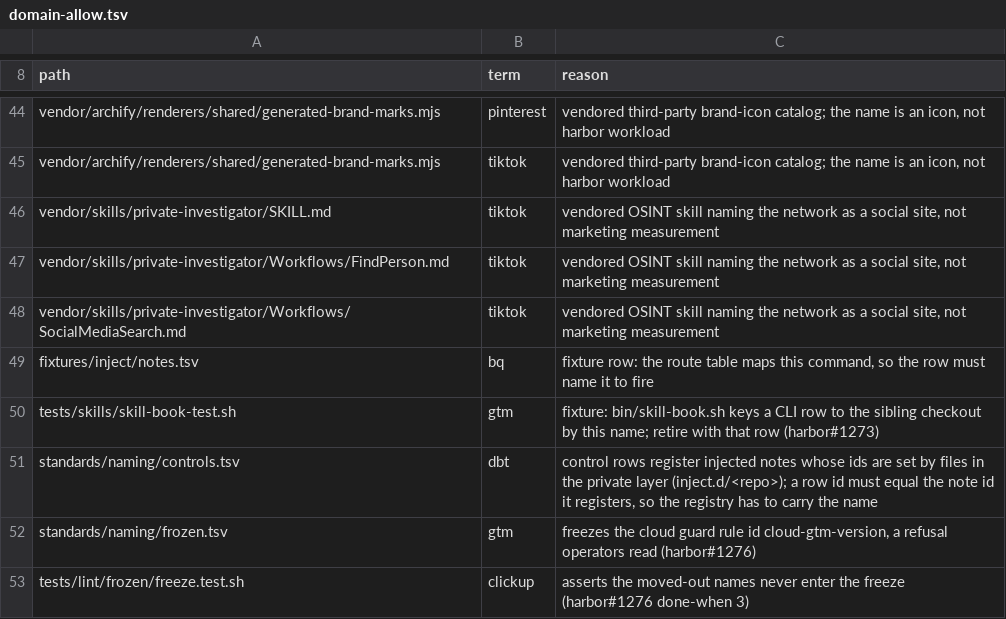
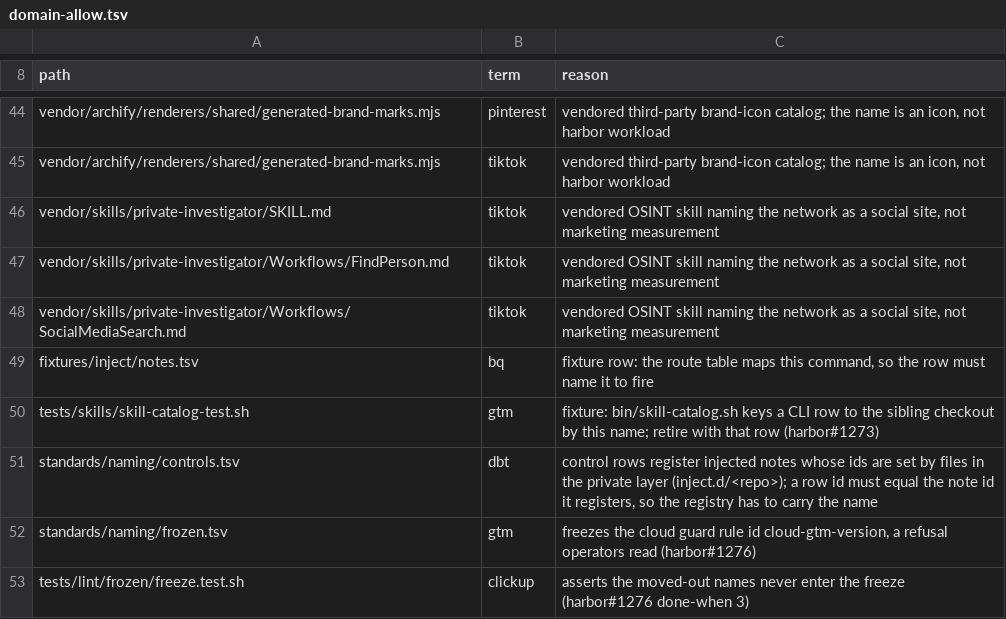
Before and after one commit to VytCepas/harbor-core, a TSV file: CONTRACTS/domain-allow.tsv, drawn as a sheet; only a part is shown, gaps mark what is left out.

```diff
--- a/CONTRACTS/domain-allow.tsv
+++ b/CONTRACTS/domain-allow.tsv
@@ -49,3 +49,3 @@ vendor/skills/private-investigator/Workflows/SocialMediaSearch.md	tiktok	vendore
 fixtures/inject/notes.tsv	bq	fixture row: the route table maps this command, so the row must name it to fire
-tests/skills/skill-book-test.sh	gtm	fixture: bin/skill-book.sh keys a CLI row to the sibling checkout by this name; retire with that row (harbor#1273)
+tests/skills/skill-catalog-test.sh	gtm	fixture: bin/skill-catalog.sh keys a CLI row to the sibling checkout by this name; retire with that row (harbor#1273)
 standards/naming/controls.tsv	dbt	control rows register injected notes whose ids are set by files in the private layer (inject.d/<repo>); a row id must equal the note id it registers, so the registry has to carry the name
```
Also changed, not shown: CONTRACTS/skill-book-router.tsv, 56 other files.
